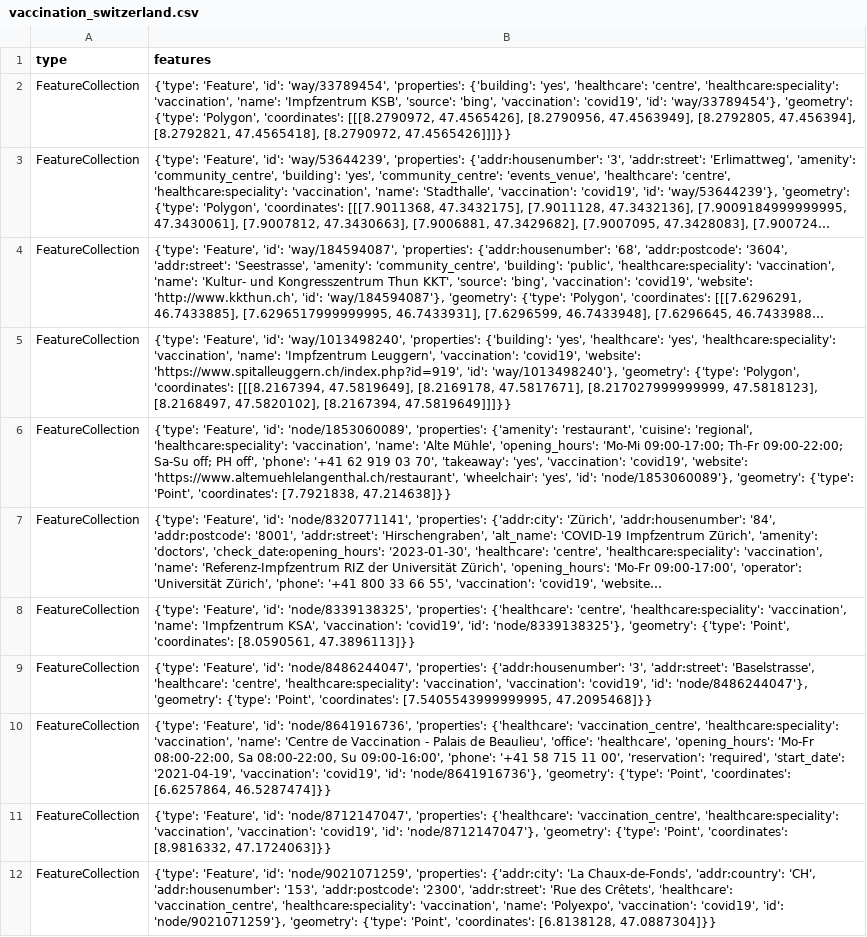
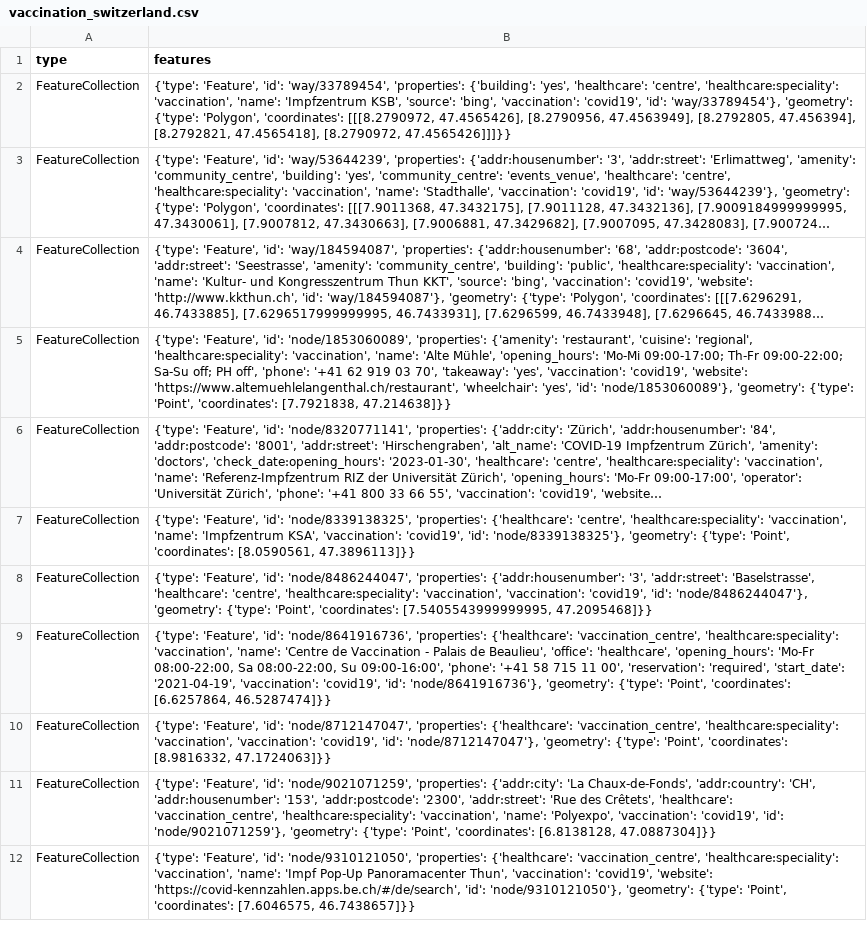
Before and after one commit to OpenBracketsCH/rescue-data, a CSV file: data/csv/vaccination/vaccination_switzerland.csv, drawn as a sheet; only a part is shown; the shorter side is filled out with more unchanged rows; long unchanged cells end in …; the diff names each change by its address in the sheet, - before the commit and + after, or states it on an @@ line.

```diff
--- a/data/csv/vaccination/vaccination_switzerland.csv
+++ b/data/csv/vaccination/vaccination_switzerland.csv
-row 5: FeatureCollection | {'type': 'Feature', 'id': 'way/1013498240', 'properties': {'building': 'yes', 'healthcare': 'yes', 'healthcare:speciality': 'vaccination', 'name': 'Impfzentrum Leuggern', 'vaccination': 'covid19', 'website': 'https://www.spitalleuggern.ch/index.php?id=919', 'id': 'way/1013498240'}, 'geometry': {'type': 'Polygon', 'coordinates': [[[8.2167394, 47.5819649], [8.2169178, 47.5817671], [8.217027999999999, 47.5818123], [8.2168497, 47.5820102], [8.2167394, 47.5819649]]]}}
```
Also changed, not shown: data/csv/kindergarten/kindergarten_dispo_srz.csv, data/csv/kindergarten/kindergarten_kt_zh.csv, 7 other files.
